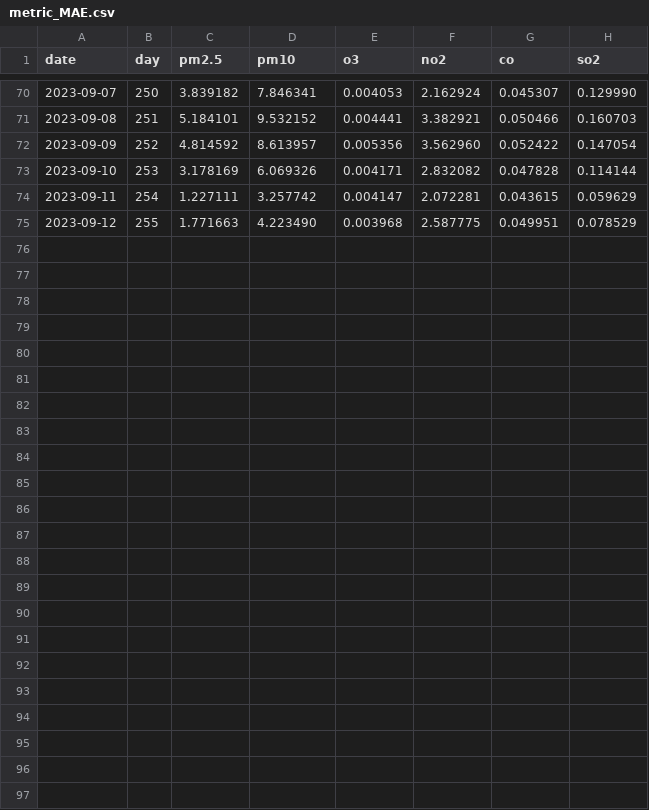
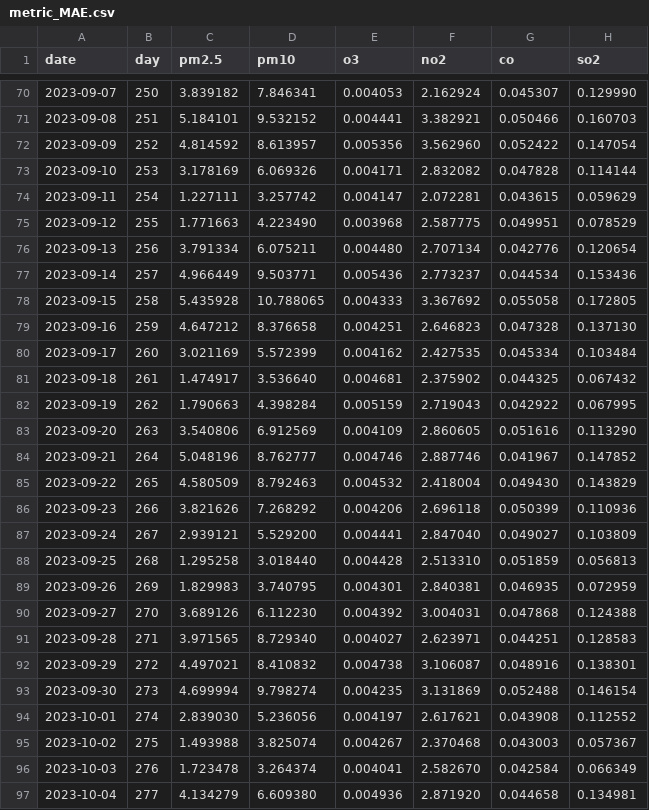
Before and after one commit to Lin-Wei-Han/GEMS-AQ-MultiOutput-Prediction, a CSV file: metric/metric_MAE.csv, drawn as a sheet; only a part is shown, gaps mark what is left out; the diff names each change by its address in the sheet, - before the commit and + after, or states it on an @@ line.

```diff
--- a/metric/metric_MAE.csv
+++ b/metric/metric_MAE.csv
+row 76: 2023-09-13 | 256 | 3.791334 | 6.075211 | 0.004480 | 2.707134 | 0.042776 | 0.120654
+row 77: 2023-09-14 | 257 | 4.966449 | 9.503771 | 0.005436 | 2.773237 | 0.044534 | 0.153436
+row 78: 2023-09-15 | 258 | 5.435928 | 10.788065 | 0.004333 | 3.367692 | 0.055058 | 0.172805
+row 79: 2023-09-16 | 259 | 4.647212 | 8.376658 | 0.004251 | 2.646823 | 0.047328 | 0.137130
+row 80: 2023-09-17 | 260 | 3.021169 | 5.572399 | 0.004162 | 2.427535 | 0.045334 | 0.103484
+row 81: 2023-09-18 | 261 | 1.474917 | 3.536640 | 0.004681 | 2.375902 | 0.044325 | 0.067432
+row 82: 2023-09-19 | 262 | 1.790663 | 4.398284 | 0.005159 | 2.719043 | 0.042922 | 0.067995
+row 83: 2023-09-20 | 263 | 3.540806 | 6.912569 | 0.004109 | 2.860605 | 0.051616 | 0.113290
+row 84: 2023-09-21 | 264 | 5.048196 | 8.762777 | 0.004746 | 2.887746 | 0.041967 | 0.147852
+row 85: 2023-09-22 | 265 | 4.580509 | 8.792463 | 0.004532 | 2.418004 | 0.049430 | 0.143829
+row 86: 2023-09-23 | 266 | 3.821626 | 7.268292 | 0.004206 | 2.696118 | 0.050399 | 0.110936
+row 87: 2023-09-24 | 267 | 2.939121 | 5.529200 | 0.004441 | 2.847040 | 0.049027 | 0.103809
+row 88: 2023-09-25 | 268 | 1.295258 | 3.018440 | 0.004428 | 2.513310 | 0.051859 | 0.056813
+row 89: 2023-09-26 | 269 | 1.829983 | 3.740795 | 0.004301 | 2.840381 | 0.046935 | 0.072959
+row 90: 2023-09-27 | 270 | 3.689126 | 6.112230 | 0.004392 | 3.004031 | 0.047868 | 0.124388
+row 91: 2023-09-28 | 271 | 3.971565 | 8.729340 | 0.004027 | 2.623971 | 0.044251 | 0.128583
+row 92: 2023-09-29 | 272 | 4.497021 | 8.410832 | 0.004738 | 3.106087 | 0.048916 | 0.138301
+row 93: 2023-09-30 | 273 | 4.699994 | 9.798274 | 0.004235 | 3.131869 | 0.052488 | 0.146154
+row 94: 2023-10-01 | 274 | 2.839030 | 5.236056 | 0.004197 | 2.617621 | 0.043908 | 0.112552
+row 95: 2023-10-02 | 275 | 1.493988 | 3.825074 | 0.004267 | 2.370468 | 0.043003 | 0.057367
+row 96: 2023-10-03 | 276 | 1.723478 | 3.264374 | 0.004041 | 2.582670 | 0.042584 | 0.066349
+row 97: 2023-10-04 | 277 | 4.134279 | 6.609380 | 0.004936 | 2.871920 | 0.044658 | 0.134981
```
Also changed, not shown: metric/metric_MAPE.csv, metric/metric_R2.csv, 2 other files.
